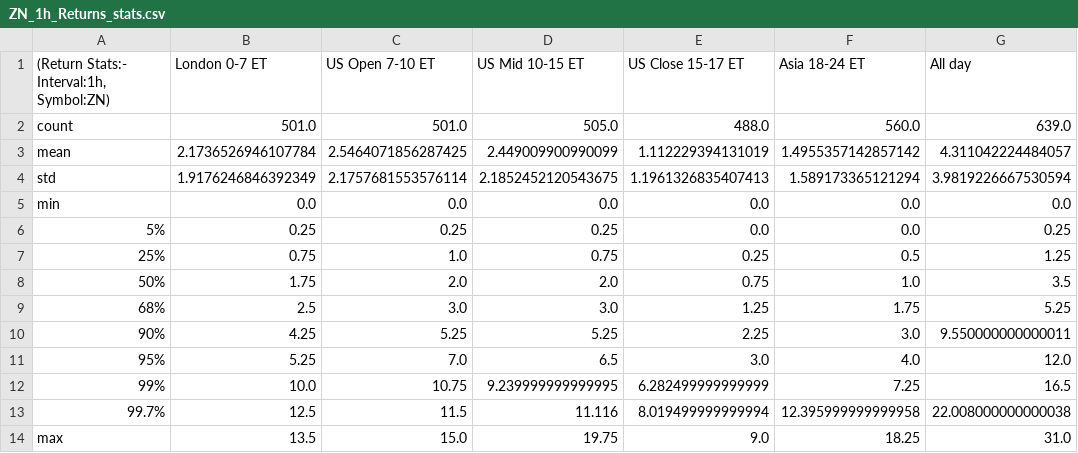
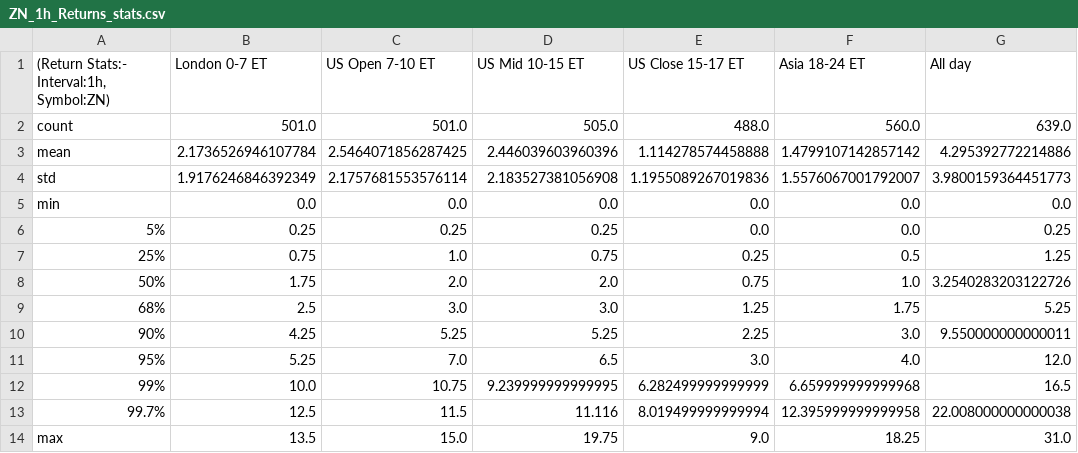
Before and after one commit to MinnieWang1213/DistroDashboard, a CSV file: Intraday_data_files_stats_and_plots_folder/ZN_1h_Returns_stats.csv, drawn as a sheet.

```diff
--- a/Intraday_data_files_stats_and_plots_folder/ZN_1h_Returns_stats.csv
+++ b/Intraday_data_files_stats_and_plots_folder/ZN_1h_Returns_stats.csv
@@ -2,4 +2,4 @@
 count,501.0,501.0,505.0,488.0,560.0,639.0
-mean,2.1736526946107784,2.5464071856287425,2.449009900990099,1.112229394131019,1.4955357142857142,4.311042224484057
-std,1.9176246846392349,2.1757681553576114,2.1852452120543675,1.1961326835407413,1.589173365121294,3.9819226667530594
+mean,2.1736526946107784,2.5464071856287425,2.446039603960396,1.114278574458888,1.4799107142857142,4.295392772214886
+std,1.9176246846392349,2.1757681553576114,2.183527381056908,1.1955089267019836,1.5576067001792007,3.9800159364451773
 min,0.0,0.0,0.0,0.0,0.0,0.0
@@ -7,3 +7,3 @@ min,0.0,0.0,0.0,0.0,0.0,0.0
 25%,0.75,1.0,0.75,0.25,0.5,1.25
-50%,1.75,2.0,2.0,0.75,1.0,3.5
+50%,1.75,2.0,2.0,0.75,1.0,3.2540283203122726
 68%,2.5,3.0,3.0,1.25,1.75,5.25
@@ -11,3 +11,3 @@ min,0.0,0.0,0.0,0.0,0.0,0.0
 95%,5.25,7.0,6.5,3.0,4.0,12.0
-99%,10.0,10.75,9.239999999999995,6.282499999999999,7.25,16.5
+99%,10.0,10.75,9.239999999999995,6.282499999999999,6.659999999999968,16.5
 99.7%,12.5,11.5,11.116,8.019499999999994,12.395999999999958,22.008000000000038
```
Also changed, not shown: Intraday_data_files_stats_and_plots_folder/All_day_latest_custom_days_Volatility_Returns_1h_ZN.csv, Intraday_data_files_stats_and_plots_folder/Asia_18-24_ET_latest_custom_days_Volatility_Returns_1h_ZN.csv, 37 other files.
